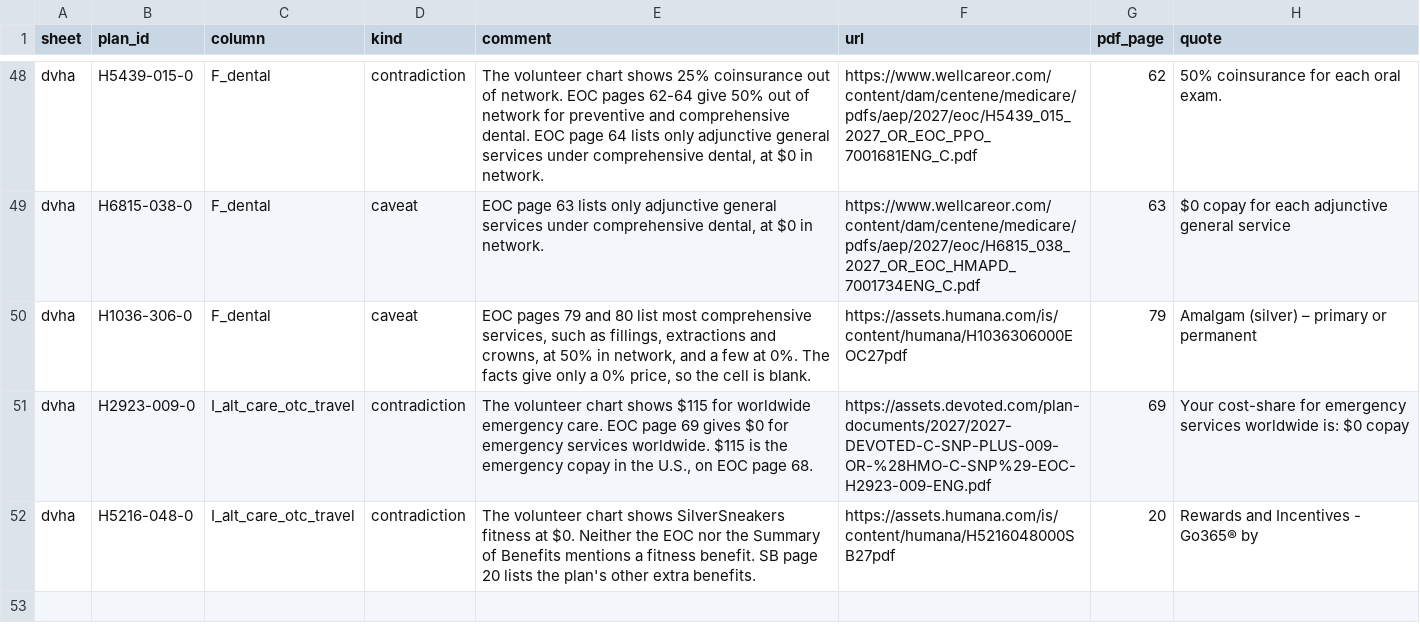
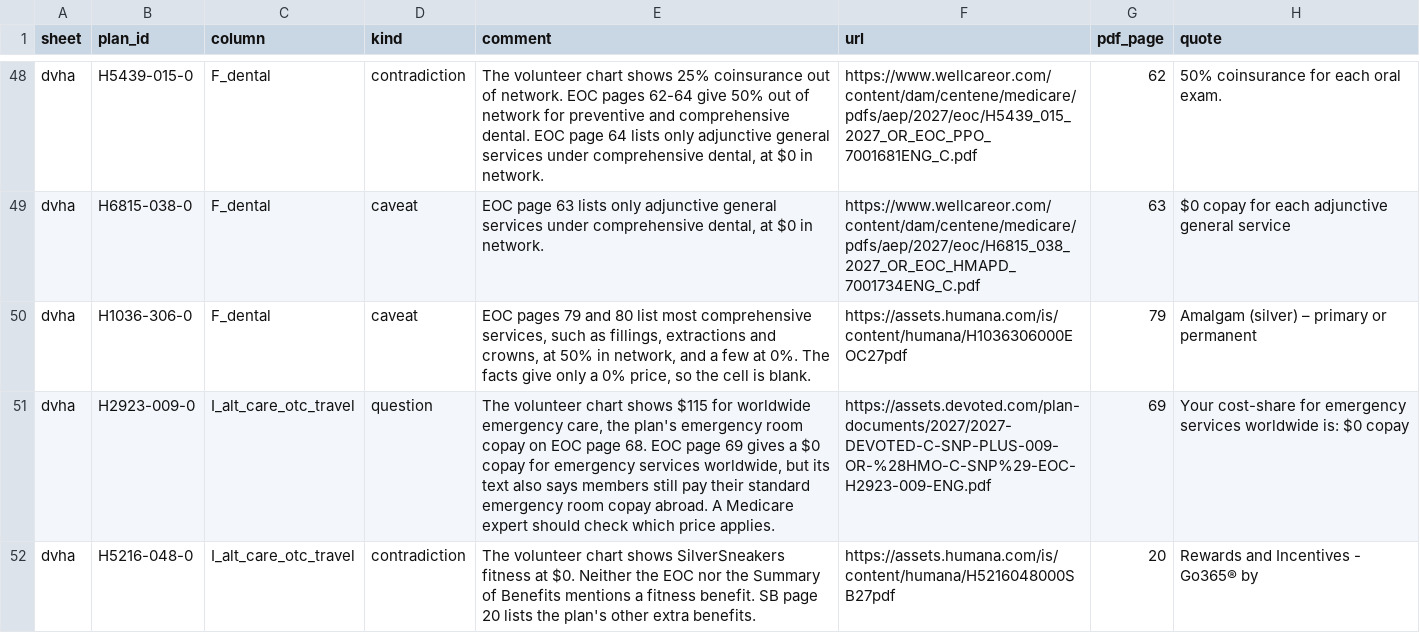
Before and after one commit to rosenhouse-bot-sandbox/shiba-data, a CSV file: data/2027/comments.csv, drawn as a sheet; only a part is shown, gaps mark what is left out.

```diff
--- a/data/2027/comments.csv
+++ b/data/2027/comments.csv
@@ -50,3 +50,3 @@ dvha,H6815-038-0,F_dental,caveat,"EOC page 63 lists only adjunctive general serv
 dvha,H1036-306-0,F_dental,caveat,"EOC pages 79 and 80 list most comprehensive services, such as fillings, extractions and crowns, at 50% in network, and a few at 0%. The facts give only a 0% price, so the cell is blank.",https://assets.humana.com/is/content/humana/H1036306000EOC27pdf,79,Amalgam (silver) – primary or permanent
-dvha,H2923-009-0,I_alt_care_otc_travel,contradiction,"The volunteer chart shows $115 for worldwide emergency care. EOC page 69 gives $0 for emergency services worldwide. $115 is the emergency copay in the U.S., on EOC page 68.",https://assets.devoted.com/plan-documents/2027/2027-DEVOTED-C-SNP-PLUS-009-OR-%28HMO-C-SNP%29-EOC-H2923-009-ENG.pdf,69,Your cost-share for emergency services worldwide is: $0 copay
+dvha,H2923-009-0,I_alt_care_otc_travel,question,"The volunteer chart shows $115 for worldwide emergency care, the plan's emergency room copay on EOC page 68. EOC page 69 gives a $0 copay for emergency services worldwide, but its text also says members still pay their standard emergency room copay abroad. A Medicare expert should check which price applies.",https://assets.devoted.com/plan-documents/2027/2027-DEVOTED-C-SNP-PLUS-009-OR-%28HMO-C-SNP%29-EOC-H2923-009-ENG.pdf,69,Your cost-share for emergency services worldwide is: $0 copay
 dvha,H5216-048-0,I_alt_care_otc_travel,contradiction,The volunteer chart shows SilverSneakers fitness at $0. Neither the EOC nor the Summary of Benefits mentions a fitness benefit. SB page 20 lists the plan's other extra benefits.,https://assets.humana.com/is/content/humana/H5216048000SB27pdf,20,Rewards and Incentives - Go365® by
```
Also changed, not shown: 3 other files.
